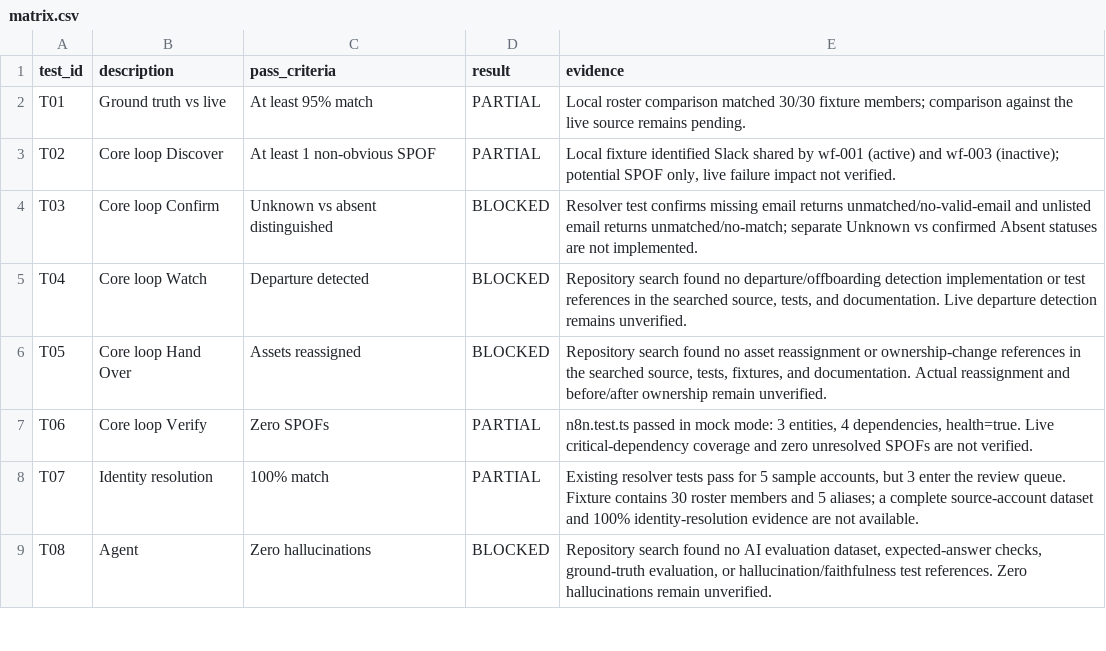
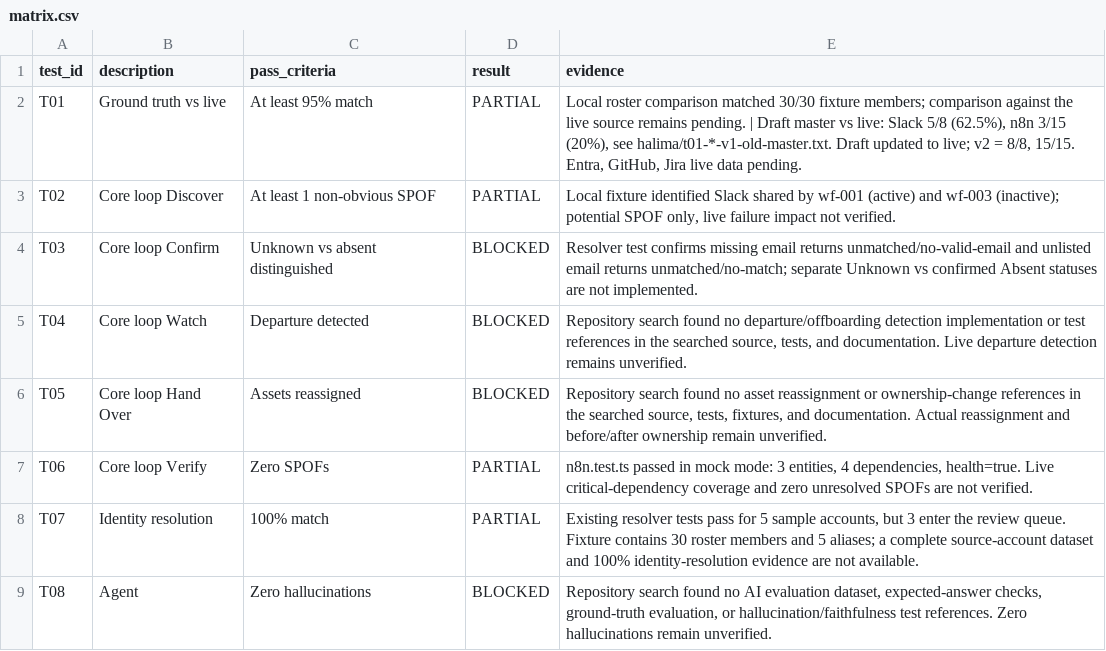
Before and after one commit to horquva-test/shared, a CSV file: halima/matrix.csv, drawn as a sheet; only a part is shown; the diff names each change by its address in the sheet, - before the commit and + after, or states it on an @@ line.

Commit message:
T01 evidence update

```diff
--- a/halima/matrix.csv
+++ b/halima/matrix.csv
-E2 (evidence): …remains pending.
+E2 (evidence): …remains pending. | Draft master vs live: Slack 5/8 (62.5%), n8n 3/15 (20%), see halima/t01-*-v1-old-master.txt. Draft updated to live; v2 = 8/8, 15/15. Entra, GitHub, Jira live data pending.
```
